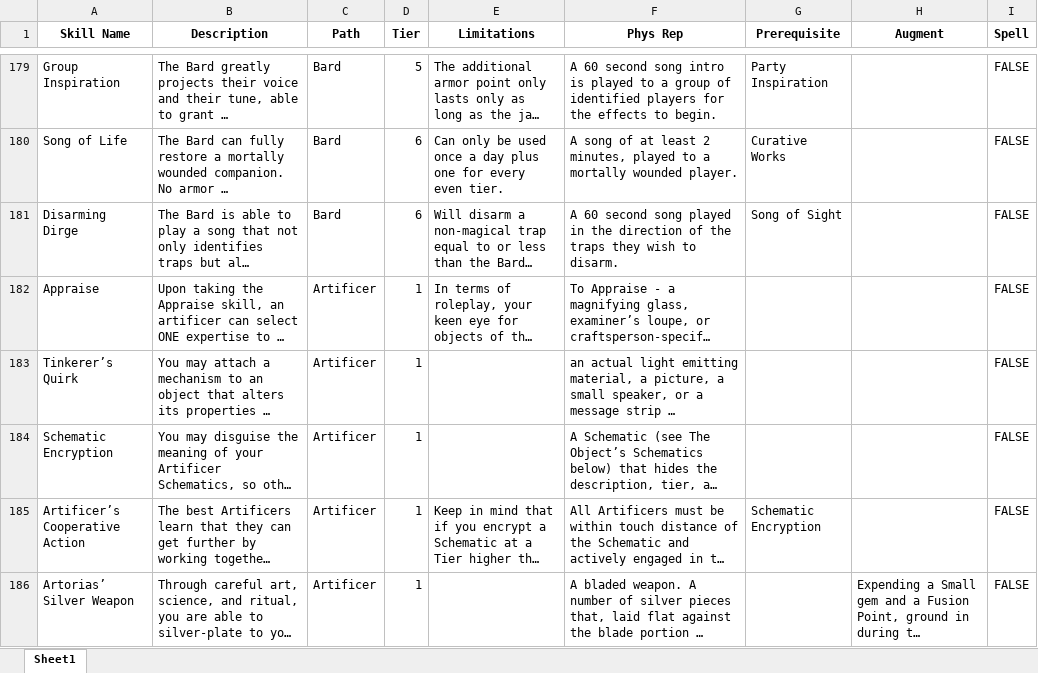
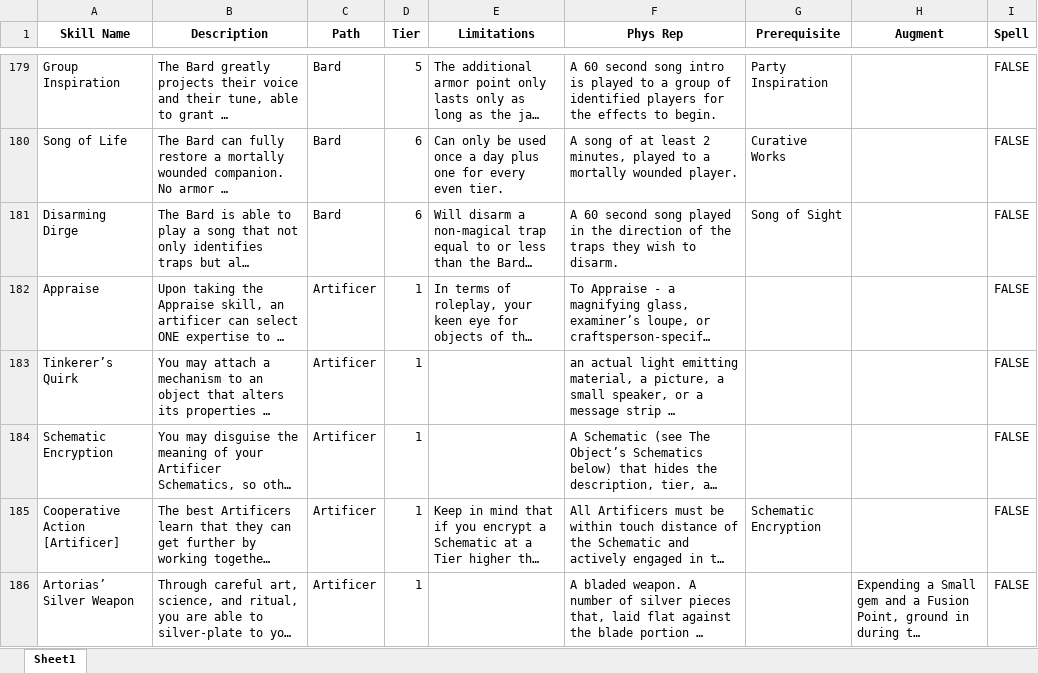
Before and after one commit to ntdens/la-character-sheet, an Excel workbook: Skills_Table.xlsx, sheet Sheet1, drawn as a sheet; only a part is shown, gaps mark what is left out; long unchanged cells end in …; values as stored, in another font and other column widths than the file's, no borders; the diff names each change by its address in the sheet, - before the commit and + after, or states it on an @@ line.

```diff
--- a/Skills_Table.xlsx (sheet Sheet1)
+++ b/Skills_Table.xlsx (sheet Sheet1)
-A185 (Skill Name): Artificer’s Cooperative Action
+A185 (Skill Name): Cooperative Action [Artificer]
```
Also changed, not shown: 7 other files.
